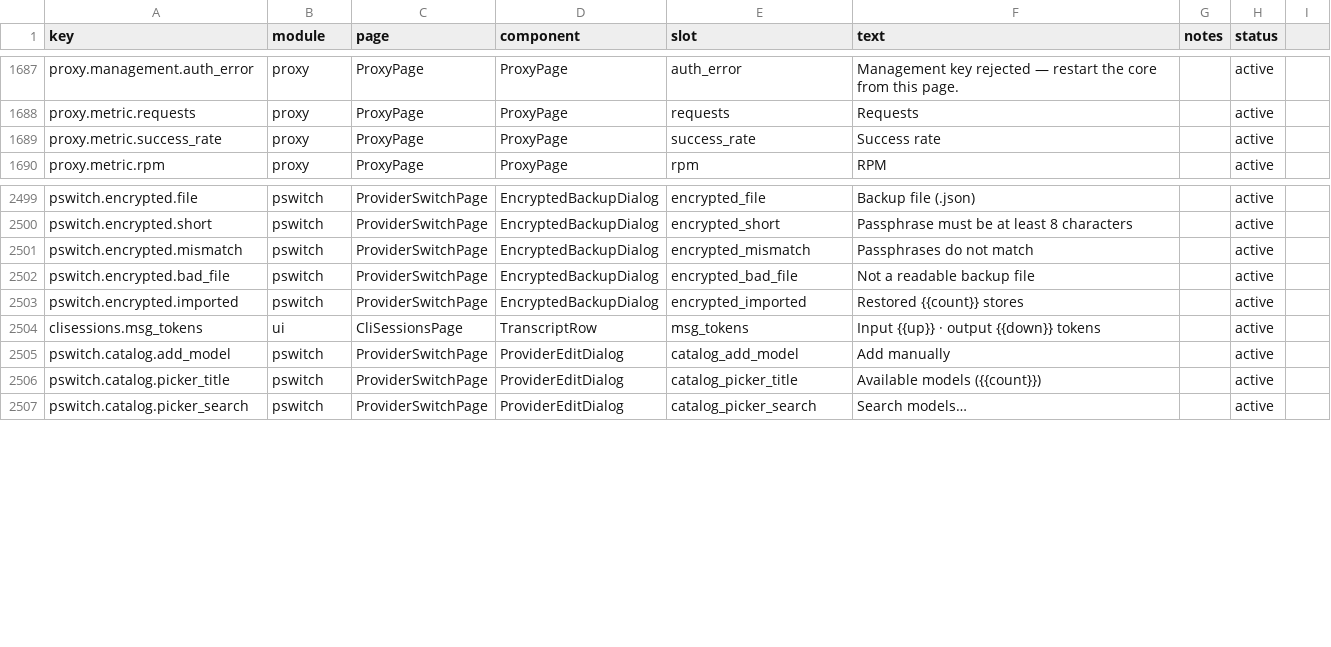
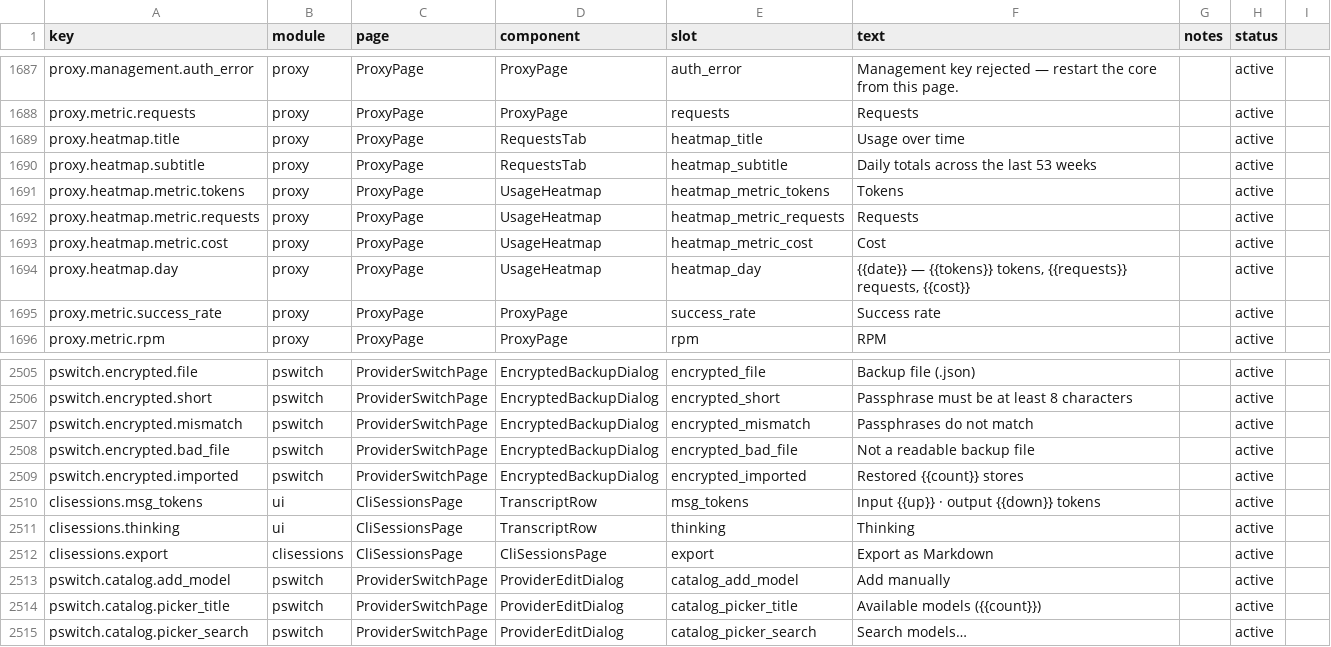
Before and after one commit to rijing-joker/AITool, a CSV file: dashboard/src/content/copy.csv, drawn as a sheet; only a part is shown, gaps mark what is left out.

Commit message:
feat: cc-switch UI round — usage heatmap, tile icons, session reader upgrades, quota feedback
- 53-week usage heatmap on the requests tab (cc-switch cf2e6a7's surviving
  All range): GET /api/proxy/usage/heatmap aggregates per-day tokens /
  requests / cost over the usage records (server-local days, cost via the
  shared models.dev estimate); the component renders a Monday-first grid
  with month labels, quartile color levels over non-zero days and a
  tokens/requests/cost metric switch, refreshed on a 60s visible poll.
- tile-style provider avatars (cc-switch f5db60d/c2269df adapted): the
  card, preset list and appearance glyph now render the icon white on a
  solid tile of its color with an inset ring, replacing the pastel chip.
- session reader (cc-switch 736622b pickables): claude thinking blocks,
  codex reasoning items and gemini thought parts are captured as a
  collapsed thinking row (32KB cap); a transcript search now OPENS the
  collapsed tool/thinking blocks that contain the hit and highlights it;
  an export button downloads the transcript as Markdown (lib/session-export.js).
- quota line click-refresh feedback (cc-switch a7d3825): the icon spins
  at least 600ms, then a check or cross shows for 1s; a failed retry on
  an already-failed line also gets the cross. Quiet-color rules were
  already in place.
- provider add/edit dialog widened to 1008px (cc-switch b7a4834).
- locale validator: allowlist the verbatim file-name/official-prompt keys
  (pswitch.pi_files.*, pswitch.catalog.instructions_placeholder) — these
  had been failing the source-identical check since the P2 round.

```diff
--- a/dashboard/src/content/copy.csv
+++ b/dashboard/src/content/copy.csv
@@ -1688,2 +1688,8 @@ proxy.management.auth_error,proxy,ProxyPage,ProxyPage,auth_error,Management key
 proxy.metric.requests,proxy,ProxyPage,ProxyPage,requests,Requests,,active
+proxy.heatmap.title,proxy,ProxyPage,RequestsTab,heatmap_title,Usage over time,,active
+proxy.heatmap.subtitle,proxy,ProxyPage,RequestsTab,heatmap_subtitle,"Daily totals across the last 53 weeks",,active
+proxy.heatmap.metric.tokens,proxy,ProxyPage,UsageHeatmap,heatmap_metric_tokens,Tokens,,active
+proxy.heatmap.metric.requests,proxy,ProxyPage,UsageHeatmap,heatmap_metric_requests,Requests,,active
+proxy.heatmap.metric.cost,proxy,ProxyPage,UsageHeatmap,heatmap_metric_cost,Cost,,active
+proxy.heatmap.day,proxy,ProxyPage,UsageHeatmap,heatmap_day,"{{date}} — {{tokens}} tokens, {{requests}} requests, {{cost}}",,active
 proxy.metric.success_rate,proxy,ProxyPage,ProxyPage,success_rate,Success rate,,active
@@ -2504,2 +2510,4 @@ pswitch.encrypted.imported,pswitch,ProviderSwitchPage,EncryptedBackupDialog,encr
 clisessions.msg_tokens,ui,CliSessionsPage,TranscriptRow,msg_tokens,"Input {{up}} · output {{down}} tokens",,active
+clisessions.thinking,ui,CliSessionsPage,TranscriptRow,thinking,Thinking,,active
+clisessions.export,clisessions,CliSessionsPage,CliSessionsPage,export,Export as Markdown,,active
 pswitch.catalog.add_model,pswitch,ProviderSwitchPage,ProviderEditDialog,catalog_add_model,Add manually,,active
```
Also changed, not shown: 17 other files.
